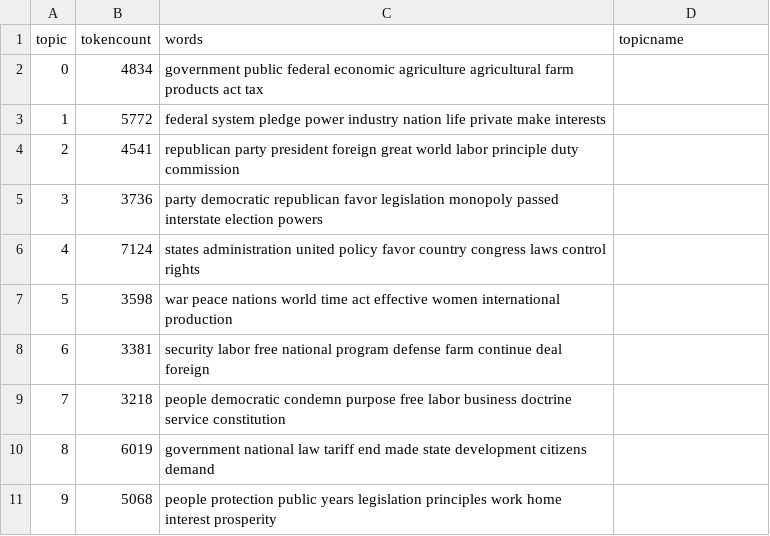
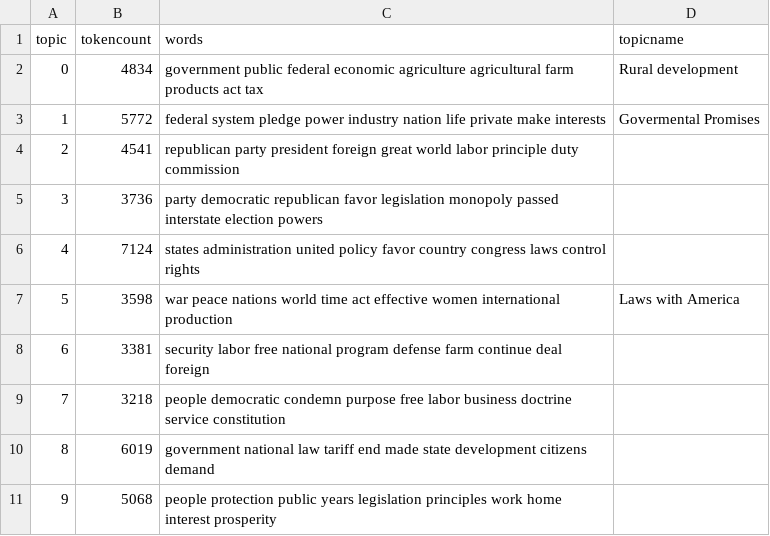
Before and after one commit to KateMJ/examiningimmigration, a CSV file: _data/topics/party-platforms-1900-1944-all-topics.csv, drawn as a sheet.

Commit message:
add names

```diff
--- a/_data/topics/party-platforms-1900-1944-all-topics.csv
+++ b/_data/topics/party-platforms-1900-1944-all-topics.csv
@@ -1,4 +1,4 @@
 topic,tokencount,words,topicname
-0,4834,"government public federal economic agriculture agricultural farm products act tax",
-1,5772,"federal system pledge power industry nation life private make interests",
+0,4834,"government public federal economic agriculture agricultural farm products act tax",Rural development
+1,5772,"federal system pledge power industry nation life private make interests", Govermental Promises
 2,4541,"republican party president foreign great world labor principle duty commission",
@@ -6,3 +6,3 @@ topic,tokencount,words,topicname
 4,7124,"states administration united policy favor country congress laws control rights",
-5,3598,"war peace nations world time act effective women international production",
+5,3598,"war peace nations world time act effective women international production",Laws with America
 6,3381,"security labor free national program defense farm continue deal foreign",
```
